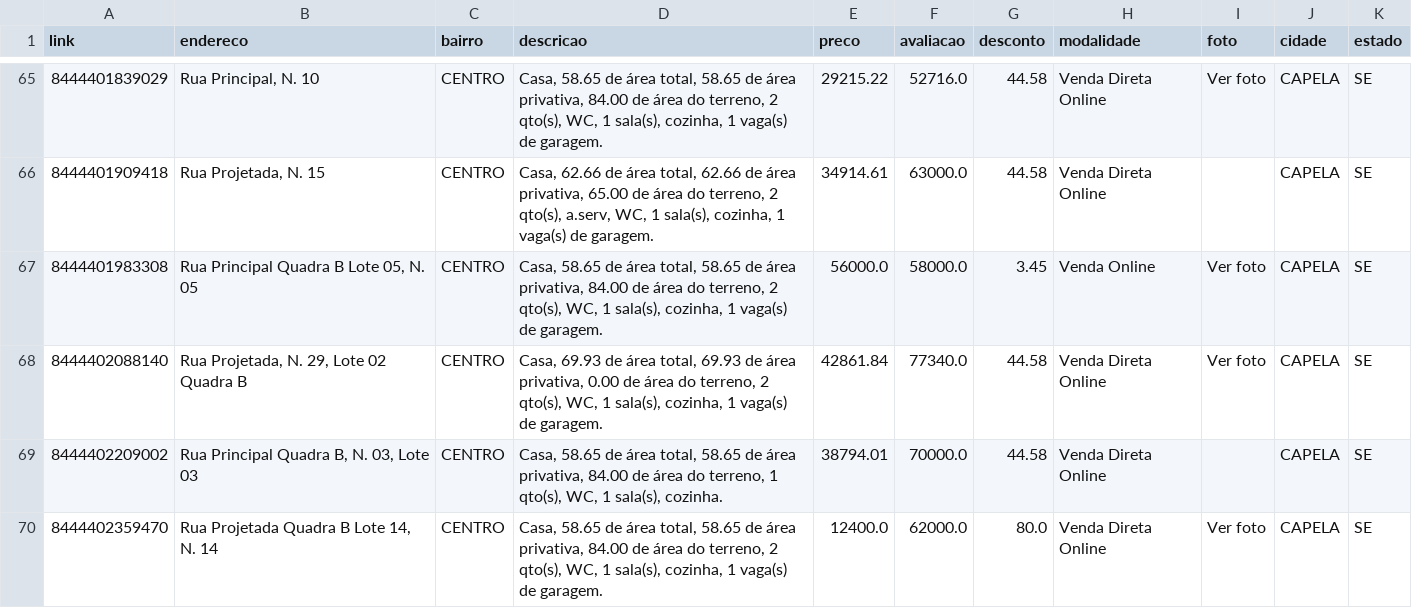
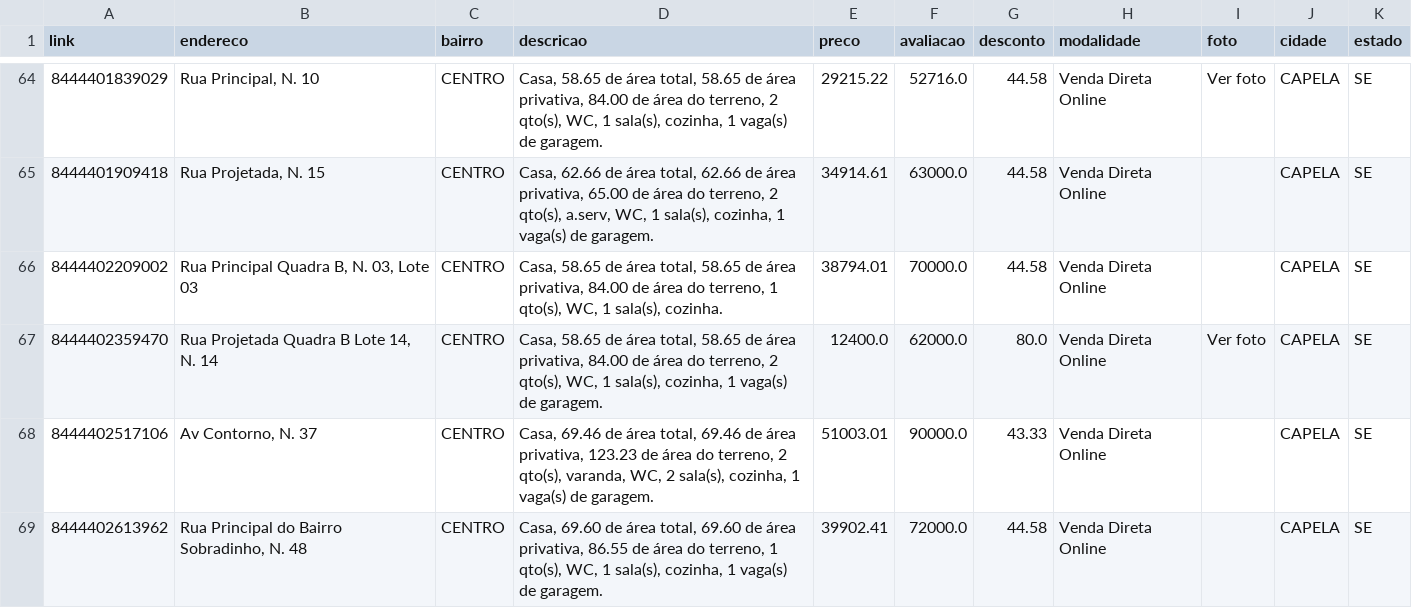
Before and after one commit to franklinbaldo/caixaaberta, a CSV file: data/imoveis_SE.csv, drawn as a sheet; only a part is shown, gaps mark what is left out; the shorter side is filled out with more unchanged rows; the diff covers the shown part only; the diff names each change by its address in the sheet, - before the commit and + after, or states it on an @@ line.

```diff
--- a/data/imoveis_SE.csv
+++ b/data/imoveis_SE.csv
-row 67: 8444401983308 | Rua Principal Quadra B Lote 05, N. 05 | CENTRO | Casa, 58.65 de área total, 58.65 de área privativa, 84.00 de área do terreno, 2 qto(s), WC, 1 sala(s), cozinha, 1 vaga(s) de garagem. | 56000.0 | 58000.0 | 3.45 | Venda Online | Ver foto | CAPELA | SE
-row 68: 8444402088140 | Rua Projetada, N. 29, Lote 02 Quadra B | CENTRO | Casa, 69.93 de área total, 69.93 de área privativa, 0.00 de área do terreno, 2 qto(s), WC, 1 sala(s), cozinha, 1 vaga(s) de garagem. | 42861.84 | 77340.0 | 44.58 | Venda Direta Online | Ver foto | CAPELA | SE
```
Also changed, not shown: 13 removed rows and 24 edited cells elsewhere in this file, data/imoveis_BA.csv, data/imoveis_MG.csv, 24 other files.
